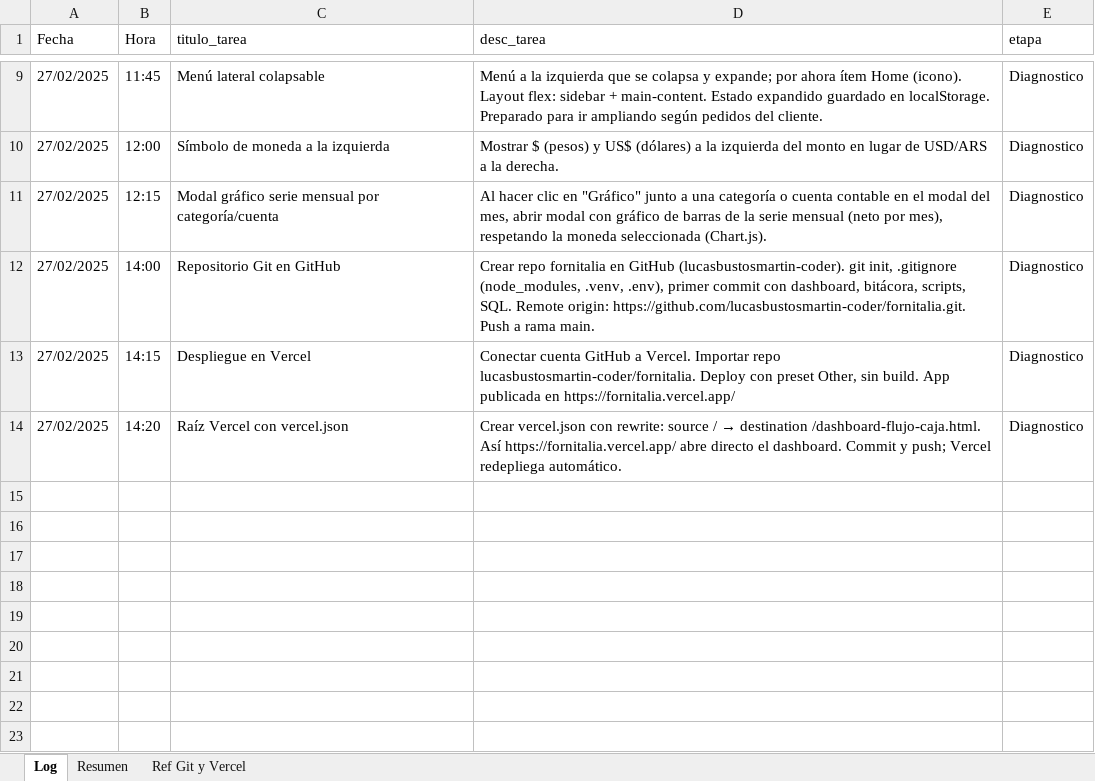
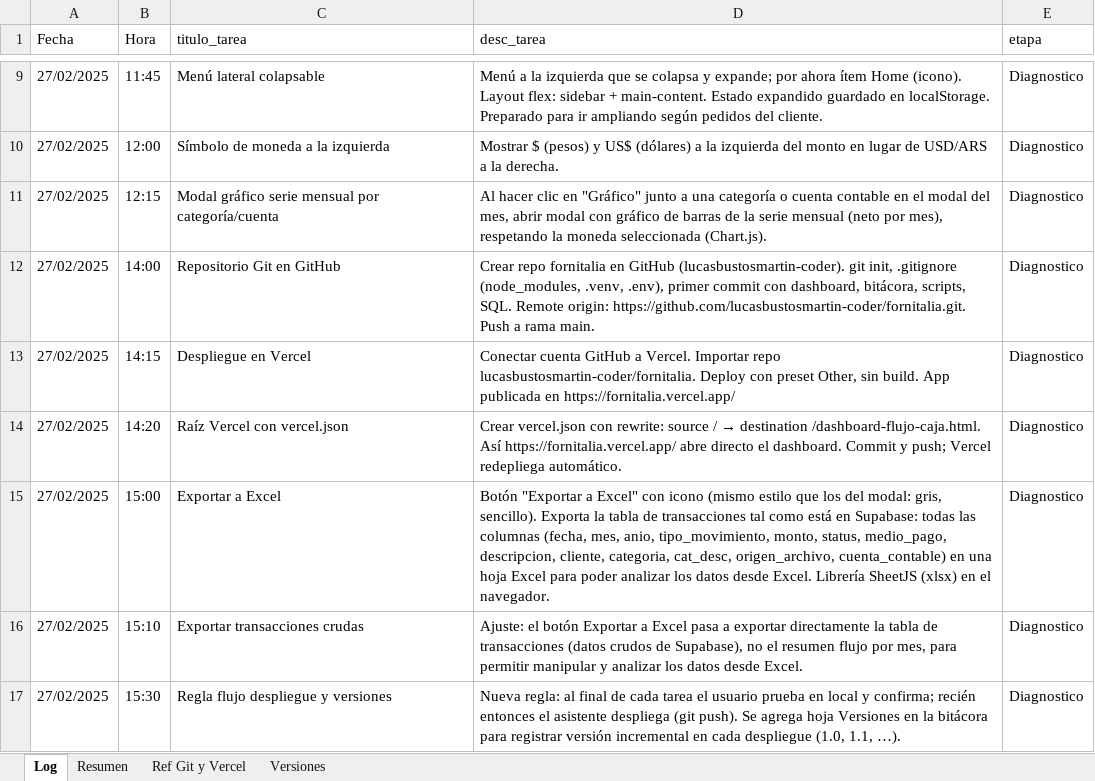
Before and after one commit to lucasbustosmartin-coder/fornitalia, an Excel workbook: Bitacora_tareas.xlsx, sheet Log, drawn as a sheet; only a part is shown, gaps mark what is left out; values as stored, in another font and other column widths than the file's, no borders; the diff names each change by its address in the sheet, - before the commit and + after, or states it on an @@ line.

```diff
--- a/Bitacora_tareas.xlsx (sheet Log)
+++ b/Bitacora_tareas.xlsx (sheet Log)
+sheet tab: Versiones
+row 15: 27/02/2025 | 15:00 | Exportar a Excel | Botón "Exportar a Excel" con icono (mismo estilo que los del modal: gris, sencillo). Exporta la tabla de transacciones tal como está en Supabase: todas las columnas (fecha, mes, anio, tipo_movimiento, monto, status, medio_pago, descripcion, cliente, categoria, cat_desc, origen_archivo, cuenta_contable) en una hoja Excel para poder analizar los datos desde Excel. Librería SheetJS (xlsx) en el navegador. | Diagnostico
+row 16: 27/02/2025 | 15:10 | Exportar transacciones crudas | Ajuste: el botón Exportar a Excel pasa a exportar directamente la tabla de transacciones (datos crudos de Supabase), no el resumen flujo por mes, para permitir manipular y analizar los datos desde Excel. | Diagnostico
+row 17: 27/02/2025 | 15:30 | Regla flujo despliegue y versiones | Nueva regla: al final de cada tarea el usuario prueba en local y confirma; recién entonces el asistente despliega (git push). Se agrega hoja Versiones en la bitácora para registrar versión incremental en cada despliegue (1.0, 1.1, …). | Diagnostico
```
Also changed, not shown: sheet Resumen, 3 other files.
